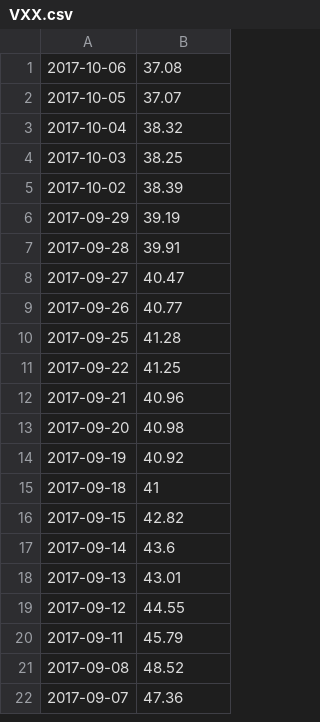
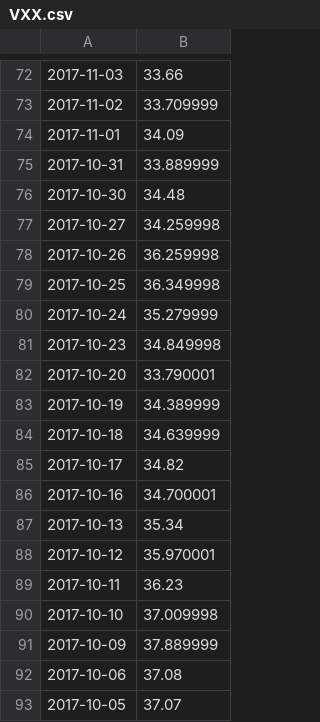
Before and after one commit to Muhhe/Ninety, a CSV file: backtest/VolData/VXX.csv, drawn as a sheet; only a part is shown, gaps mark what is left out; the shorter side is filled out with more unchanged rows; the diff covers the shown part only.

```diff
--- a/backtest/VolData/VXX.csv
+++ b/backtest/VolData/VXX.csv
@@ -1 +72,21 @@
+2017-11-03,33.66
+2017-11-02,33.709999
+2017-11-01,34.09
+2017-10-31,33.889999
+2017-10-30,34.48
+2017-10-27,34.259998
+2017-10-26,36.259998
+2017-10-25,36.349998
+2017-10-24,35.279999
+2017-10-23,34.849998
+2017-10-20,33.790001
+2017-10-19,34.389999
+2017-10-18,34.639999
+2017-10-17,34.82
+2017-10-16,34.700001
+2017-10-13,35.34
+2017-10-12,35.970001
+2017-10-11,36.23
+2017-10-10,37.009998
+2017-10-09,37.889999
 2017-10-06,37.08
```
Also changed, not shown: 71 added rows elsewhere in this file, backtest/VolData/XIV.csv, backtest/VolData/ZIV.csv, 38 other files.
